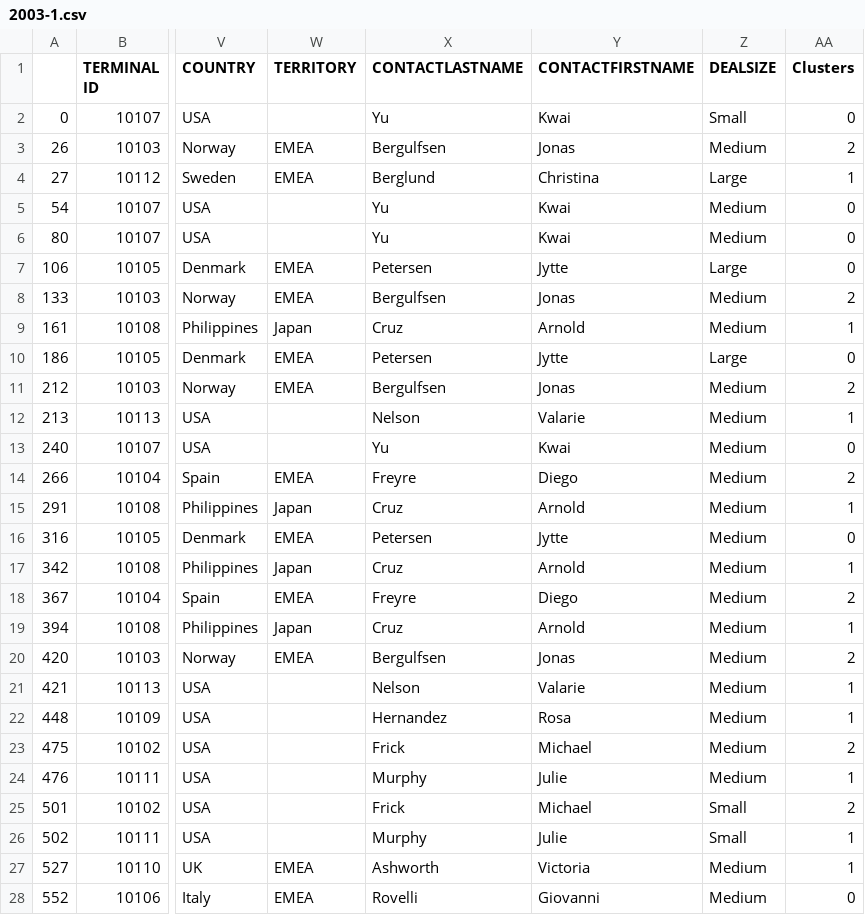
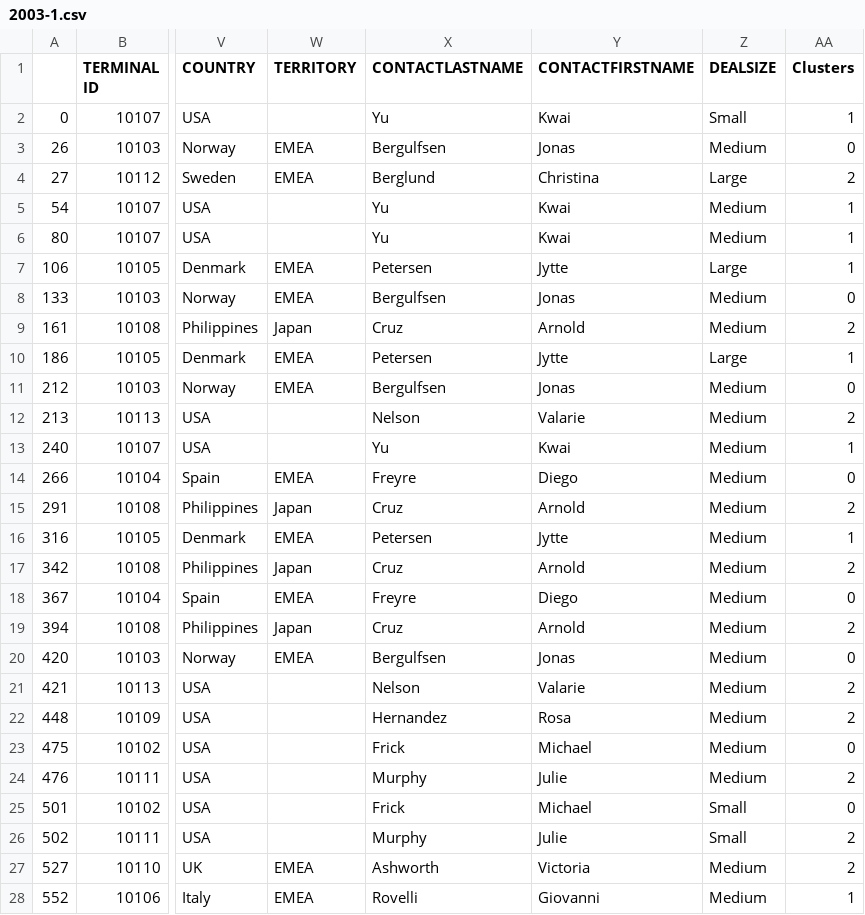
Before and after one commit to gautam247gk/segmentaion-using-clustering, a CSV file: mc/2003-1.csv, drawn as a sheet; only a part is shown, gaps mark what is left out; the diff covers the shown part only; the diff names each change by its address in the sheet, - before the commit and + after, or states it on an @@ line.

```diff
--- a/mc/2003-1.csv
+++ b/mc/2003-1.csv
-AA2 (Clusters): 0
+AA2 (Clusters): 1
-AA3 (Clusters): 2
+AA3 (Clusters): 0
-AA4 (Clusters): 1
+AA4 (Clusters): 2
-AA5:AA7 (Clusters): 0
+AA5:AA7 (Clusters): 1
-AA8 (Clusters): 2
+AA8 (Clusters): 0
-AA9 (Clusters): 1
+AA9 (Clusters): 2
-AA10 (Clusters): 0
+AA10 (Clusters): 1
-AA11 (Clusters): 2
+AA11 (Clusters): 0
-AA12 (Clusters): 1
+AA12 (Clusters): 2
-AA13 (Clusters): 0
+AA13 (Clusters): 1
-AA14 (Clusters): 2
+AA14 (Clusters): 0
-AA15 (Clusters): 1
+AA15 (Clusters): 2
-AA16 (Clusters): 0
+AA16 (Clusters): 1
-AA17 (Clusters): 1
+AA17 (Clusters): 2
-AA18 (Clusters): 2
+AA18 (Clusters): 0
-AA19 (Clusters): 1
+AA19 (Clusters): 2
-AA20 (Clusters): 2
+AA20 (Clusters): 0
-AA21:AA22 (Clusters): 1
+AA21:AA22 (Clusters): 2
-AA23 (Clusters): 2
+AA23 (Clusters): 0
-AA24 (Clusters): 1
+AA24 (Clusters): 2
-AA25 (Clusters): 2
+AA25 (Clusters): 0
-AA26:AA27 (Clusters): 1
+AA26:AA27 (Clusters): 2
-AA28 (Clusters): 0
+AA28 (Clusters): 1
```
Also changed, not shown: 103 edited cells elsewhere in this file, mc/2003-2.csv, mc/2003-4.csv, 8 other files.
